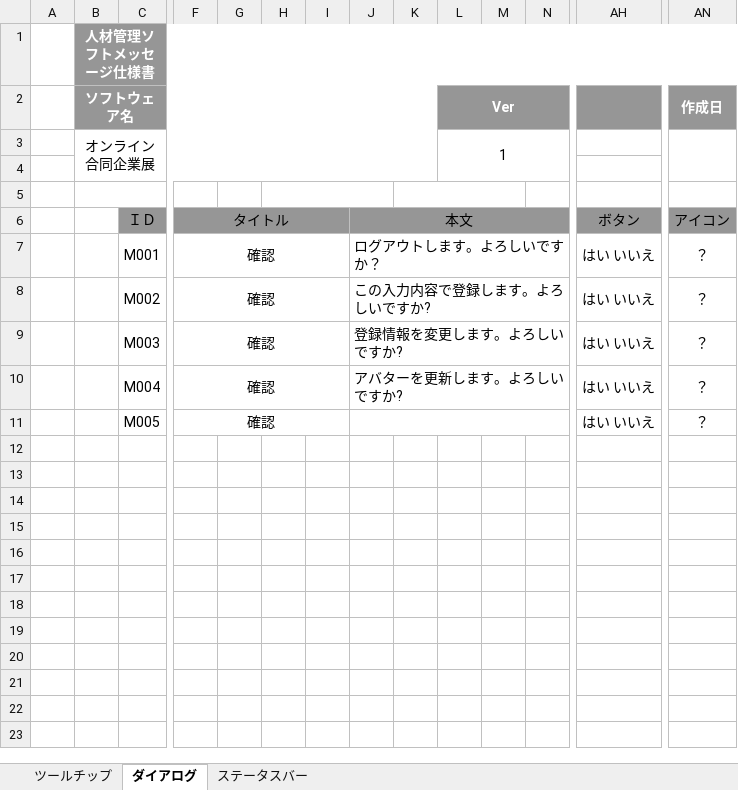
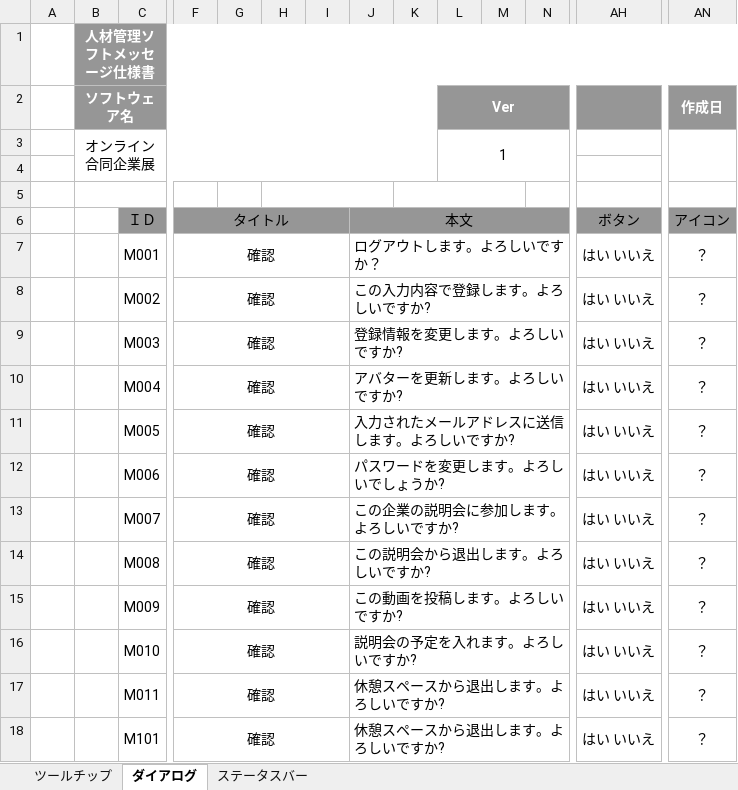
Before and after one commit to miyazaki026/git04, an Excel workbook: メッセージ設計書.xlsx, sheet ダイアログ, drawn as a sheet; only a part is shown, gaps mark what is left out; values as stored, in another font and other column widths than the file's, no borders; rows hold the shown columns only; the diff names each change by its address in the sheet, - before the commit and + after, or states it on an @@ line.

Commit message:
メッセージ仕様書

```diff
--- a/メッセージ設計書.xlsx (sheet ダイアログ)
+++ b/メッセージ設計書.xlsx (sheet ダイアログ)
-J11: (empty)
+J11: 入力されたメールアドレスに送信します。よろしいですか?
+row 12:  |  | M006 | 確認 |  |  |  | パスワードを変更します。よろしいでしょうか? |  |  |  |  | はい いいえ | ？
+row 13:  |  | M007 | 確認 |  |  |  | この企業の説明会に参加します。よろしいですか? |  |  |  |  | はい いいえ | ？
+row 14:  |  | M008 | 確認 |  |  |  | この説明会から退出します。よろしいですか? |  |  |  |  | はい いいえ | ？
+row 15:  |  | M009 | 確認 |  |  |  | この動画を投稿します。よろしいですか? |  |  |  |  | はい いいえ | ？
+row 16:  |  | M010 | 確認 |  |  |  | 説明会の予定を入れます。よろしいですか? |  |  |  |  | はい いいえ | ？
+row 17:  |  | M011 | 確認 |  |  |  | 休憩スペースから退出します。よろしいですか? |  |  |  |  | はい いいえ | ？
+row 18:  |  | M101 | 確認 |  |  |  | 休憩スペースから退出します。よろしいですか? |  |  |  |  | はい いいえ | ？
```
